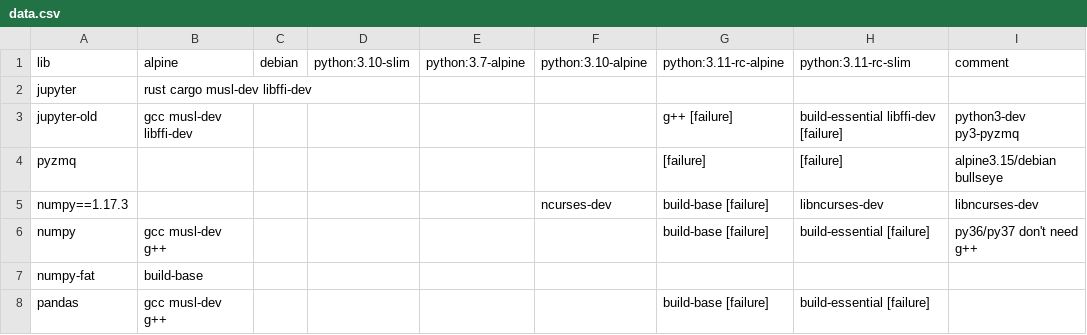
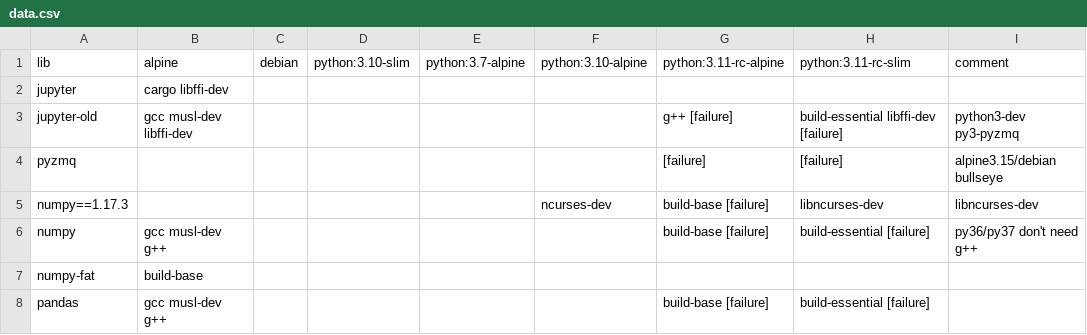
Before and after one commit to XenosLu/workspace, a CSV file: data.csv, drawn as a sheet; only a part is shown.

Commit message:
Update data.csv

```diff
--- a/data.csv
+++ b/data.csv
@@ -1,3 +1,3 @@
 lib,alpine,debian,python:3.10-slim,python:3.7-alpine,python:3.10-alpine,python:3.11-rc-alpine,python:3.11-rc-slim,comment
-jupyter,rust cargo musl-dev libffi-dev,,,,,,,
+jupyter,cargo libffi-dev,,,,,,,
 jupyter-old,gcc musl-dev libffi-dev,,,,,g++ [failure],build-essential libffi-dev [failure],python3-dev py3-pyzmq
```
